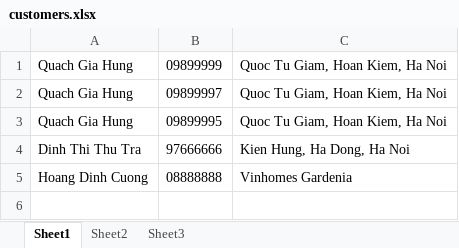
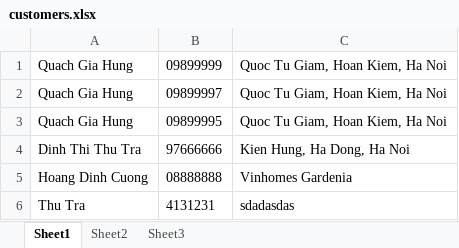
Before and after one commit to hoangcuongbk80/Suvella-Project, an Excel workbook: Suvella/bin/Debug/net8.0-windows/customers.xlsx, sheet Sheet1, drawn as a sheet; values as stored, in another font and other column widths than the file's, no borders; the diff names each change by its address in the sheet, - before the commit and + after, or states it on an @@ line.

```diff
--- a/Suvella/bin/Debug/net8.0-windows/customers.xlsx (sheet Sheet1)
+++ b/Suvella/bin/Debug/net8.0-windows/customers.xlsx (sheet Sheet1)
+row 6: Thu Tra | 4131231 | sdadasdas
```
Also changed, not shown: Suvella/bin/Debug/net8.0-windows/orders.xlsx, 14 other files.
